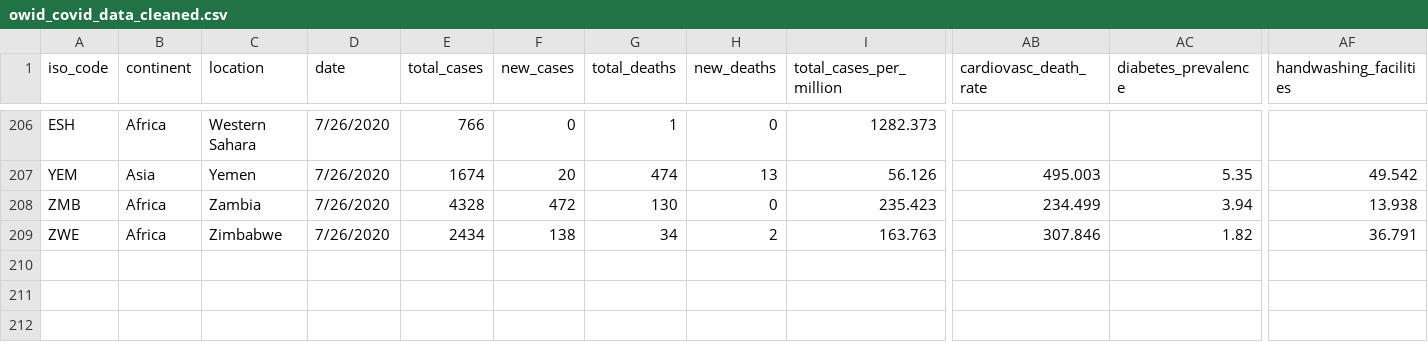
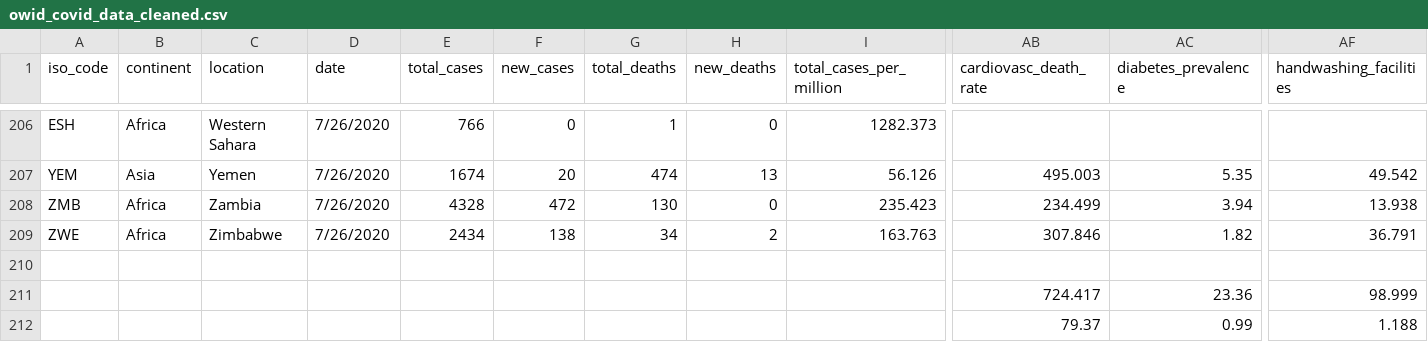
Before and after one commit to kzhong678/kzhong678-github.io, a CSV file: owid_covid_data_cleaned.csv, drawn as a sheet; only a part is shown, gaps mark what is left out; rows hold the shown columns only; the diff names each change by its address in the sheet, - before the commit and + after, or states it on an @@ line.

```diff
--- a/owid_covid_data_cleaned.csv
+++ b/owid_covid_data_cleaned.csv
+row 210: (empty)
+row 211:  |  |  |  |  |  |  |  |  | 724.417 | 23.36 | 98.999
+row 212:  |  |  |  |  |  |  |  |  | 79.37 | 0.99 | 1.188
```
Also changed, not shown: 8 other files.
